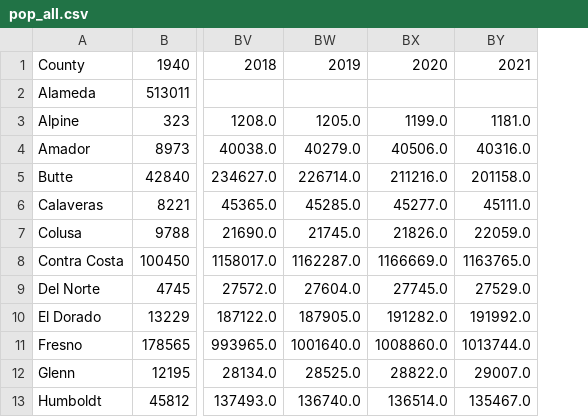
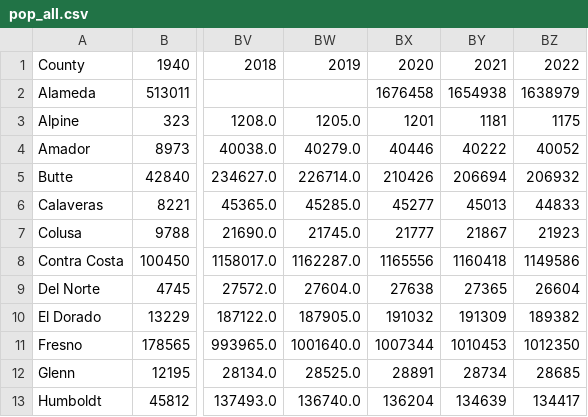
Before and after one commit to bonglrob/mosquito, a CSV file: dataset/pop_all.csv, drawn as a sheet; only a part is shown, gaps mark what is left out; removed rows and columns are numbered as before the commit, all else as after; the diff names each change by its address in the sheet, - before the commit and + after, or states it on an @@ line.

```diff
--- a/dataset/pop_all.csv
+++ b/dataset/pop_all.csv
-column BX, rows 1-13: 2020 |  | 1199.0 | 40506.0 | 211216.0 | 45277.0 | 21826.0 | 1166669.0 | 27745.0 | 191282.0 | 1008860.0 | 28822.0 | 136514.0
-column BY, rows 1-13: 2021 |  | 1181.0 | 40316.0 | 201158.0 | 45111.0 | 22059.0 | 1163765.0 | 27529.0 | 191992.0 | 1013744.0 | 29007.0 | 135467.0
+column BX, rows 1-13: 2020 | 1676458 | 1201 | 40446 | 210426 | 45277 | 21777 | 1165556 | 27638 | 191032 | 1007344 | 28891 | 136204
+column BY, rows 1-13: 2021 | 1654938 | 1181 | 40222 | 206694 | 45013 | 21867 | 1160418 | 27365 | 191309 | 1010453 | 28734 | 134639
+column BZ, rows 1-13: 2022 | 1638979 | 1175 | 40052 | 206932 | 44833 | 21923 | 1149586 | 26604 | 189382 | 1012350 | 28685 | 134417
```
Also changed, not shown: 17 other files.
